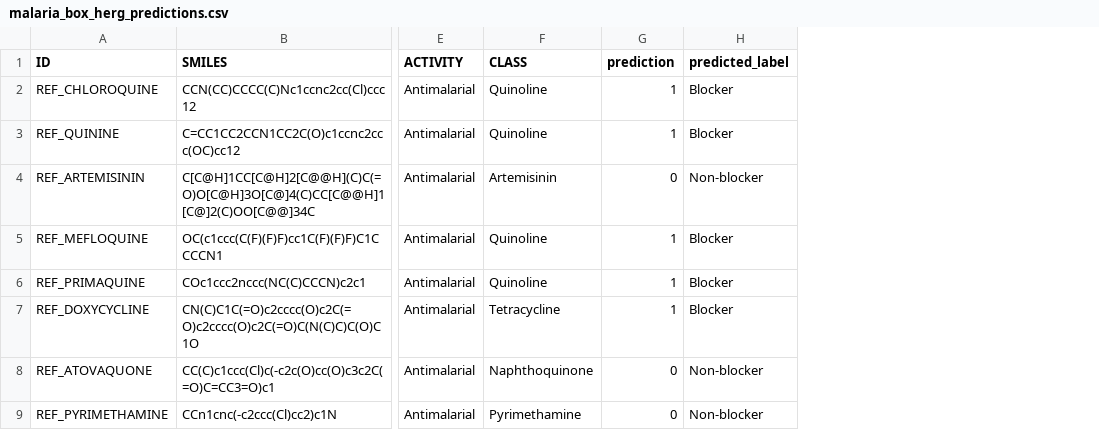
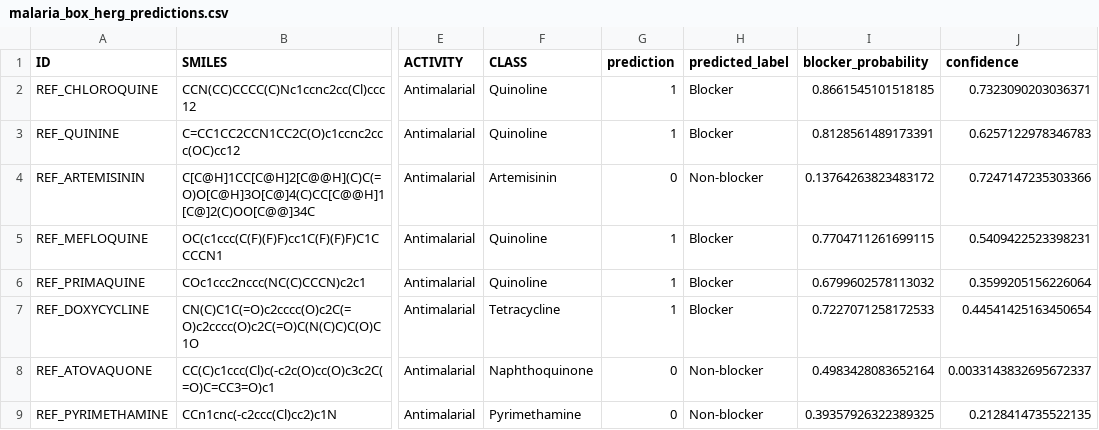
Before and after one commit to davitramishvili/Drug-Discovery, a CSV file: artifacts/chapter3/malaria_box_herg_predictions.csv, drawn as a sheet; only a part is shown, gaps mark what is left out; the diff names each change by its address in the sheet, - before the commit and + after, or states it on an @@ line.

```diff
--- a/artifacts/chapter3/malaria_box_herg_predictions.csv
+++ b/artifacts/chapter3/malaria_box_herg_predictions.csv
+column I (blocker_probability), rows 2-9: 0.8661545101518185 | 0.8128561489173391 | 0.13764263823483172 | 0.7704711261699115 | 0.6799602578113032 | 0.7227071258172533 | 0.4983428083652164 | 0.39357926322389325
+column J (confidence), rows 2-9: 0.7323090203036371 | 0.6257122978346783 | 0.7247147235303366 | 0.5409422523398231 | 0.3599205156226064 | 0.44541425163450654 | 0.0033143832695672337 | 0.2128414735522135
```
Also changed, not shown: artifacts/chapter3/malaria_box_safe_compounds.csv, 4 other files.
